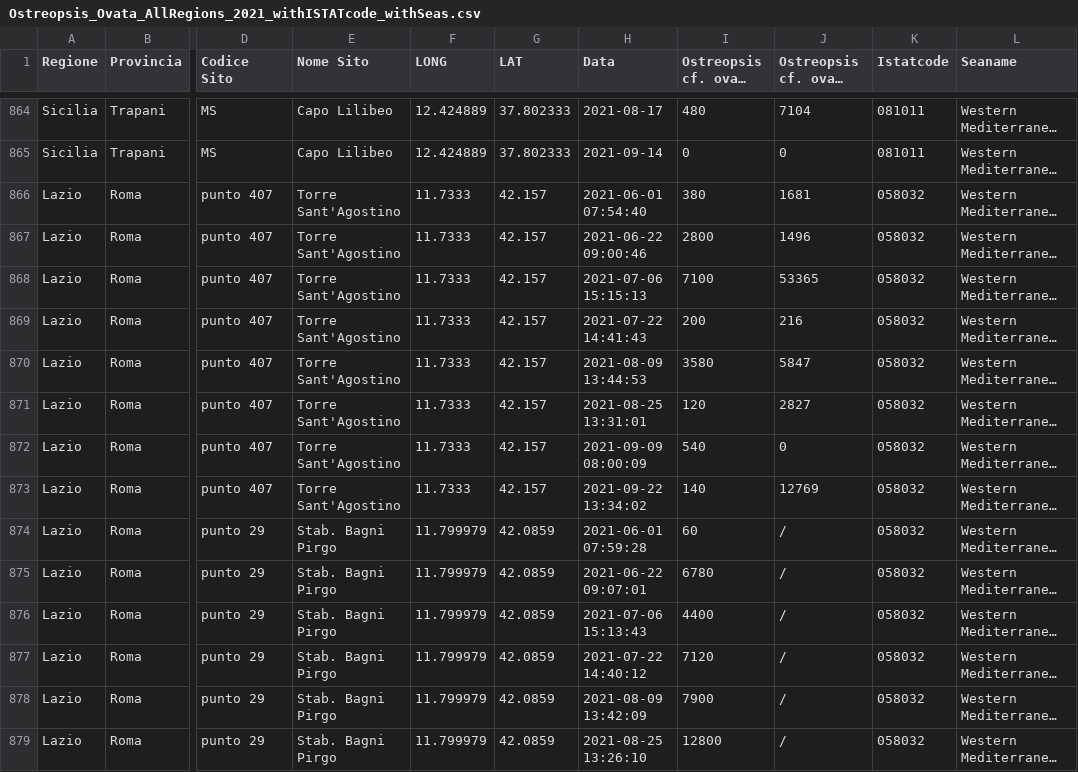
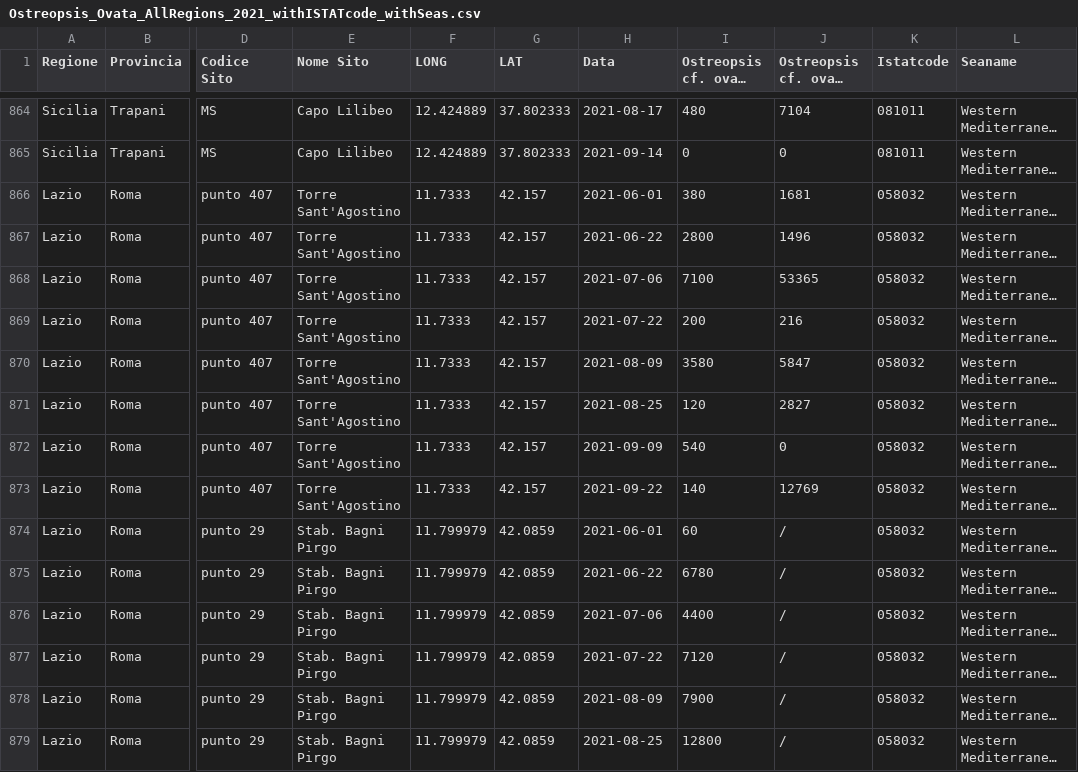
Before and after one commit to whow-project/datasets, a CSV file: RML-RULES/ostreoptis-monitoring/Ostreopsis_Ovata_AllRegions_2021_withISTATcode_withSeas.csv, drawn as a sheet; only a part is shown, gaps mark what is left out; long unchanged cells end in …; the diff covers the shown part only; the diff names each change by its address in the sheet, - before the commit and + after, or states it on an @@ line.

```diff
--- a/RML-RULES/ostreoptis-monitoring/Ostreopsis_Ovata_AllRegions_2021_withISTATcode_withSeas.csv
+++ b/RML-RULES/ostreoptis-monitoring/Ostreopsis_Ovata_AllRegions_2021_withISTATcode_withSeas.csv
-H866 (Data): 2021-06-01 07:54:40
+H866 (Data): 2021-06-01
-H867 (Data): 2021-06-22 09:00:46
+H867 (Data): 2021-06-22
-H868 (Data): 2021-07-06 15:15:13
+H868 (Data): 2021-07-06
-H869 (Data): 2021-07-22 14:41:43
+H869 (Data): 2021-07-22
-H870 (Data): 2021-08-09 13:44:53
+H870 (Data): 2021-08-09
-H871 (Data): 2021-08-25 13:31:01
+H871 (Data): 2021-08-25
-H872 (Data): 2021-09-09 08:00:09
+H872 (Data): 2021-09-09
-H873 (Data): 2021-09-22 13:34:02
+H873 (Data): 2021-09-22
-H874 (Data): 2021-06-01 07:59:28
+H874 (Data): 2021-06-01
-H875 (Data): 2021-06-22 09:07:01
+H875 (Data): 2021-06-22
-H876 (Data): 2021-07-06 15:13:43
+H876 (Data): 2021-07-06
-H877 (Data): 2021-07-22 14:40:12
+H877 (Data): 2021-07-22
-H878 (Data): 2021-08-09 13:42:09
+H878 (Data): 2021-08-09
-H879 (Data): 2021-08-25 13:26:10
+H879 (Data): 2021-08-25
```
Also changed, not shown: 2 removed rows and 143 edited cells elsewhere in this file, 1 other file.
